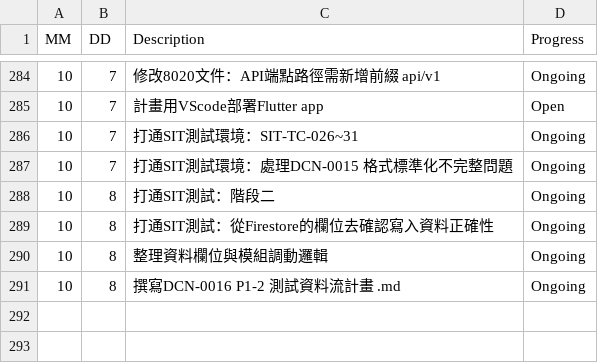
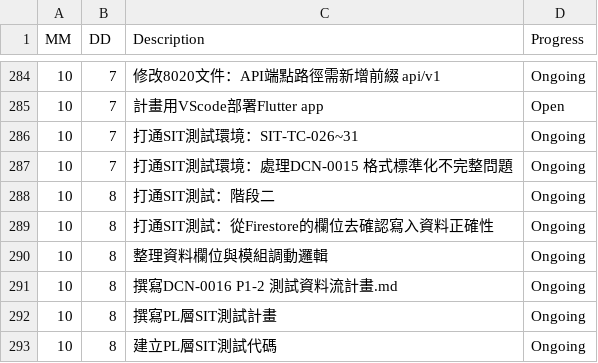
Before and after one commit to AustinLiao69/Project-LCAS-Sandbox, a CSV file: 00. Master_Project document/0001. Work log.csv, drawn as a sheet; only a part is shown, gaps mark what is left out.

```diff
--- a/00. Master_Project document/0001. Work log.csv
+++ b/00. Master_Project document/0001. Work log.csv
@@ -290,2 +290,4 @@ MM 	 DD 	 Description 	    Progress
 10	8	 整理資料欄位與模組調動邏輯 	 Ongoing
-10	8	 撰寫DCN-0016 P1-2 測試資料流計畫 .md 	 Ongoing
+10	8	 撰寫DCN-0016 P1-2 測試資料流計畫.md 	 Ongoing
+10	8	 撰寫PL層SIT測試計畫 	 Ongoing
+10	8	 建立PL層SIT測試代碼 	 Ongoing
```
Also changed, not shown: 1 other file.
